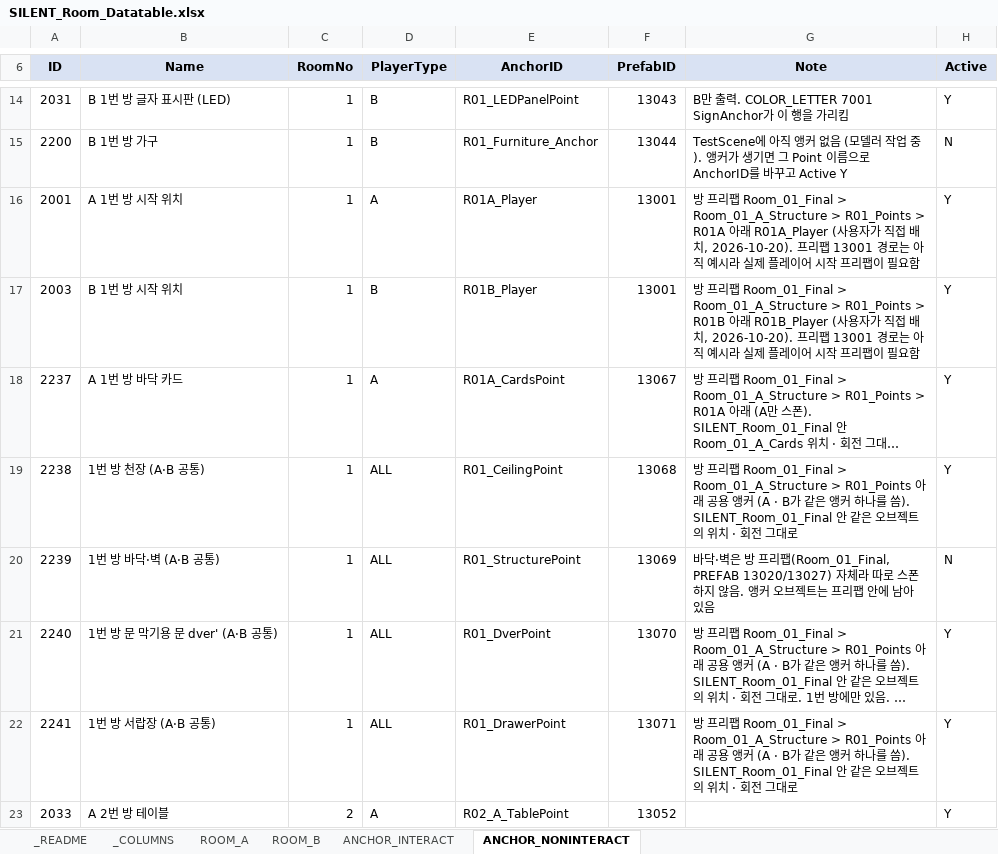
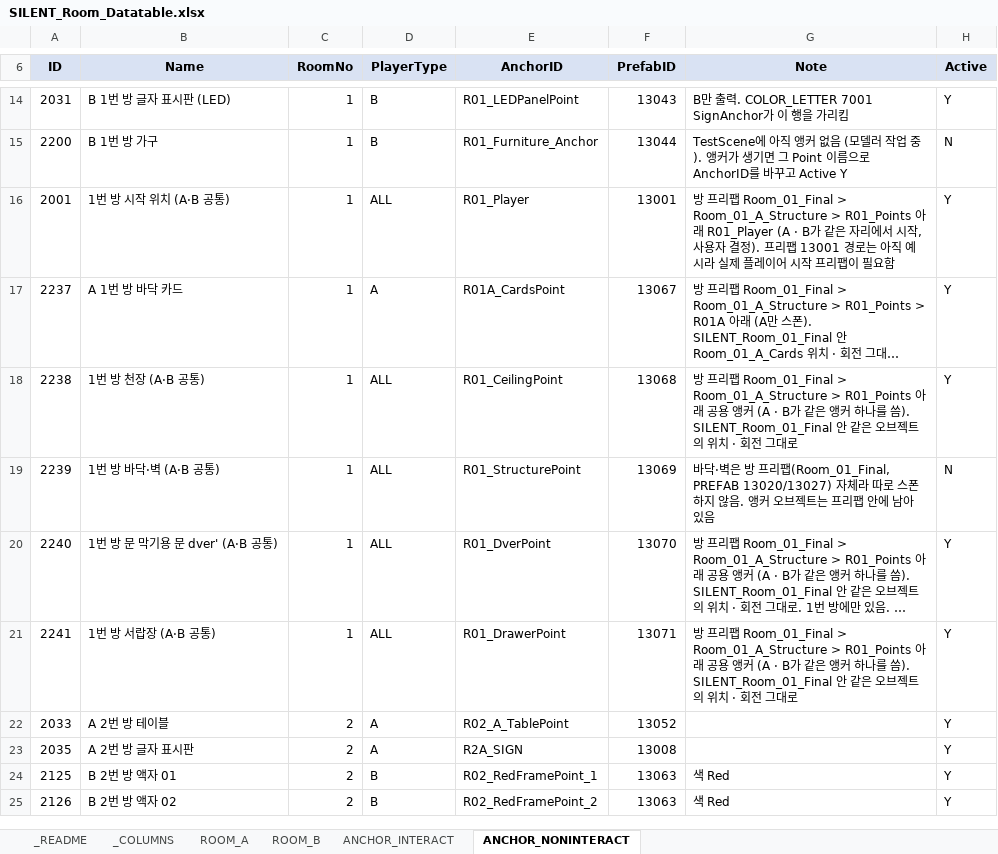
Before and after one commit to lkhwcf-arch/-listen, an Excel workbook: EXCEL/SILENT_Room_Datatable.xlsx, sheet ANCHOR_NONINTERACT, drawn as a sheet; only a part is shown, gaps mark what is left out; the shorter side is filled out with more unchanged rows; long unchanged cells end in …; values as stored, in another font and other column widths than the file's, no borders; conditional formats not drawn; the diff names each change by its address in the sheet, - before the commit and + after, or states it on an @@ line.

Commit message:
Room_01 플레이어 스폰 위치 수정 _A & B 통합

```diff
--- a/EXCEL/SILENT_Room_Datatable.xlsx (sheet ANCHOR_NONINTERACT)
+++ b/EXCEL/SILENT_Room_Datatable.xlsx (sheet ANCHOR_NONINTERACT)
-B16 (Name): A 1번 방 시작 위치
+B16 (Name): 1번 방 시작 위치 (A·B 공통)
-D16 (PlayerType): A
+D16 (PlayerType): ALL
-E16 (AnchorID): R01A_Player
+E16 (AnchorID): R01_Player
-G16 (Note): …> Room_01_A_Structure > R01_Points > R01A 아래 R01A_Player (사용자가 직접 배치, 2026-10-20). 프리팹…
+G16 (Note): …> Room_01_A_Structure > R01_Points 아래 R01_Player (A · B가 같은 자리에서 시작, 사용자 결정). 프리팹…
-row 17: 2003 | B 1번 방 시작 위치 | 1 | B | R01B_Player | 13001 | 방 프리팹 Room_01_Final > Room_01_A_Structure > R01_Points > R01B 아래 R01B_Player (사용자가 직접 배치, 2026-10-20). 프리팹 13001 경로는 아직 예시라 실제 플레이어 시작 프리팹이 필요함 | Y
```
Also changed, not shown: 4 other files.
